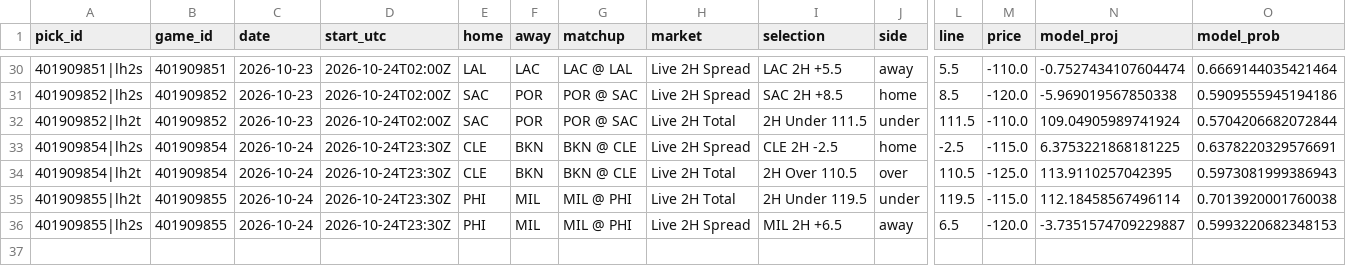
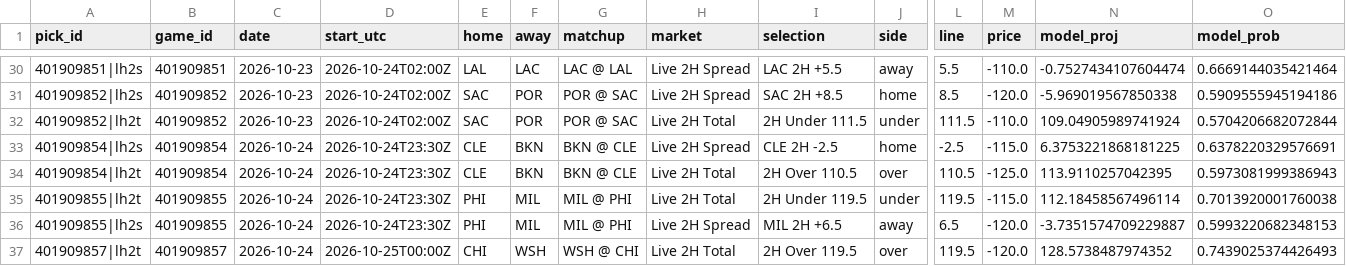
Before and after one commit to WallStreetQ/nba-model, a CSV file: model/live_picks.csv, drawn as a sheet; only a part is shown, gaps mark what is left out; rows hold the shown columns only; the diff names each change by its address in the sheet, - before the commit and + after, or states it on an @@ line.

```diff
--- a/model/live_picks.csv
+++ b/model/live_picks.csv
+row 37: 401909857|lh2t | 401909857 | 2026-10-24 | 2026-10-25T00:00Z | CHI | WSH | WSH @ CHI | Live 2H Total | 2H Over 119.5 | over | 119.5 | -120.0 | 128.5738487974352 | 0.7439025374426493
```
Also changed, not shown: model/halftime_log.csv, 1 other file.
